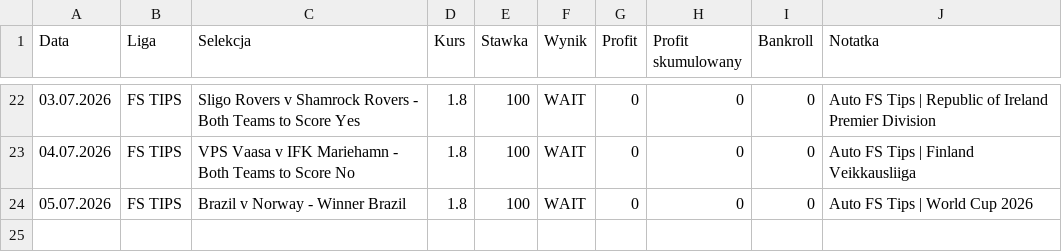
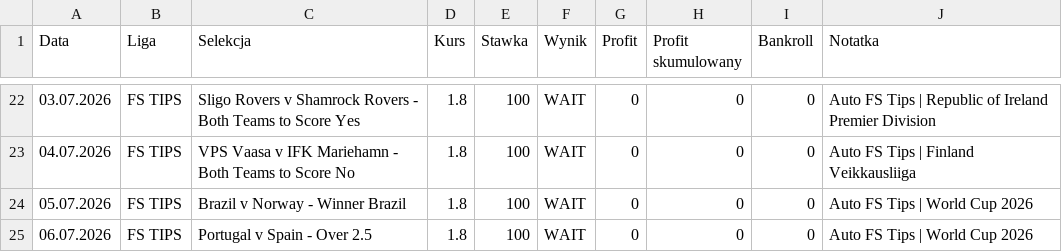
Before and after one commit to Octagon93/Bet_Tracker, a CSV file: bets_data.csv, drawn as a sheet; only a part is shown, gaps mark what is left out; the diff names each change by its address in the sheet, - before the commit and + after, or states it on an @@ line.

```diff
--- a/bets_data.csv
+++ b/bets_data.csv
+row 25: 06.07.2026 | FS TIPS | Portugal v Spain - Over 2.5 | 1.8 | 100 | WAIT | 0 | 0 | 0 | Auto FS Tips | World Cup 2026
```
